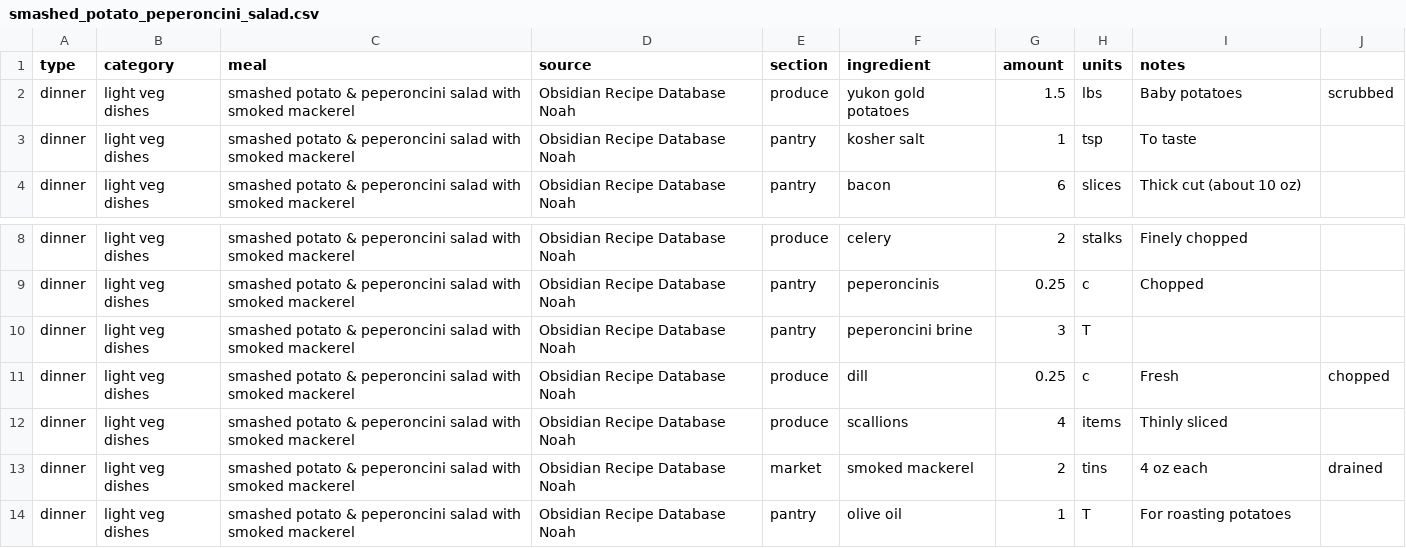
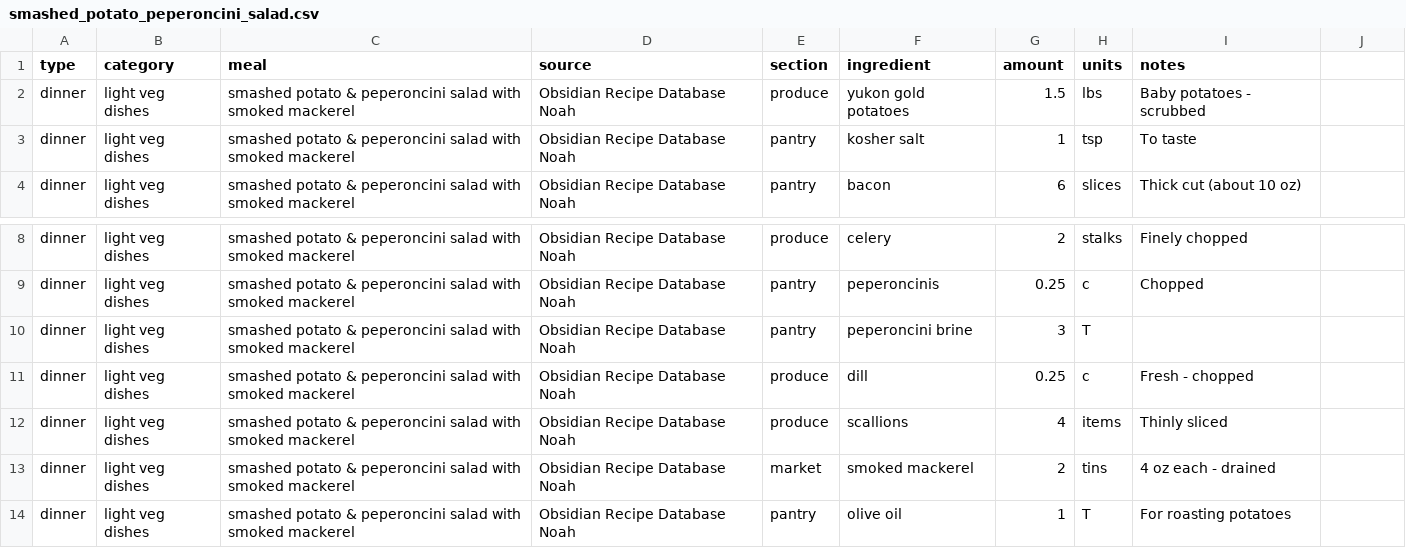
Before and after one commit to Noah-Silvera/grocery-list, a CSV file: recipes/smashed_potato_peperoncini_salad.csv, drawn as a sheet; only a part is shown, gaps mark what is left out.

```diff
--- a/recipes/smashed_potato_peperoncini_salad.csv
+++ b/recipes/smashed_potato_peperoncini_salad.csv
@@ -1,3 +1,3 @@
 type,category,meal,source,section,ingredient,amount,units,notes
-dinner,light veg dishes,smashed potato & peperoncini salad with smoked mackerel,Obsidian Recipe Database Noah,produce,yukon gold potatoes,1.5,lbs,Baby potatoes, scrubbed
+dinner,light veg dishes,smashed potato & peperoncini salad with smoked mackerel,Obsidian Recipe Database Noah,produce,yukon gold potatoes,1.5,lbs,Baby potatoes - scrubbed
 dinner,light veg dishes,smashed potato & peperoncini salad with smoked mackerel,Obsidian Recipe Database Noah,pantry,kosher salt,1,tsp,To taste
@@ -10,5 +10,5 @@ dinner,light veg dishes,smashed potato & peperoncini salad with smoked mackerel,
 dinner,light veg dishes,smashed potato & peperoncini salad with smoked mackerel,Obsidian Recipe Database Noah,pantry,peperoncini brine,3,T,
-dinner,light veg dishes,smashed potato & peperoncini salad with smoked mackerel,Obsidian Recipe Database Noah,produce,dill,0.25,c,Fresh, chopped
+dinner,light veg dishes,smashed potato & peperoncini salad with smoked mackerel,Obsidian Recipe Database Noah,produce,dill,0.25,c,Fresh - chopped
 dinner,light veg dishes,smashed potato & peperoncini salad with smoked mackerel,Obsidian Recipe Database Noah,produce,scallions,4,items,Thinly sliced
-dinner,light veg dishes,smashed potato & peperoncini salad with smoked mackerel,Obsidian Recipe Database Noah,market,smoked mackerel,2,tins,4 oz each, drained
+dinner,light veg dishes,smashed potato & peperoncini salad with smoked mackerel,Obsidian Recipe Database Noah,market,smoked mackerel,2,tins,4 oz each - drained
 dinner,light veg dishes,smashed potato & peperoncini salad with smoked mackerel,Obsidian Recipe Database Noah,pantry,olive oil,1,T,For roasting potatoes
```
Also changed, not shown: recipes/bolgonese_pasta.csv, recipes/carrot_and_pecan_cake.csv, 18 other files.
